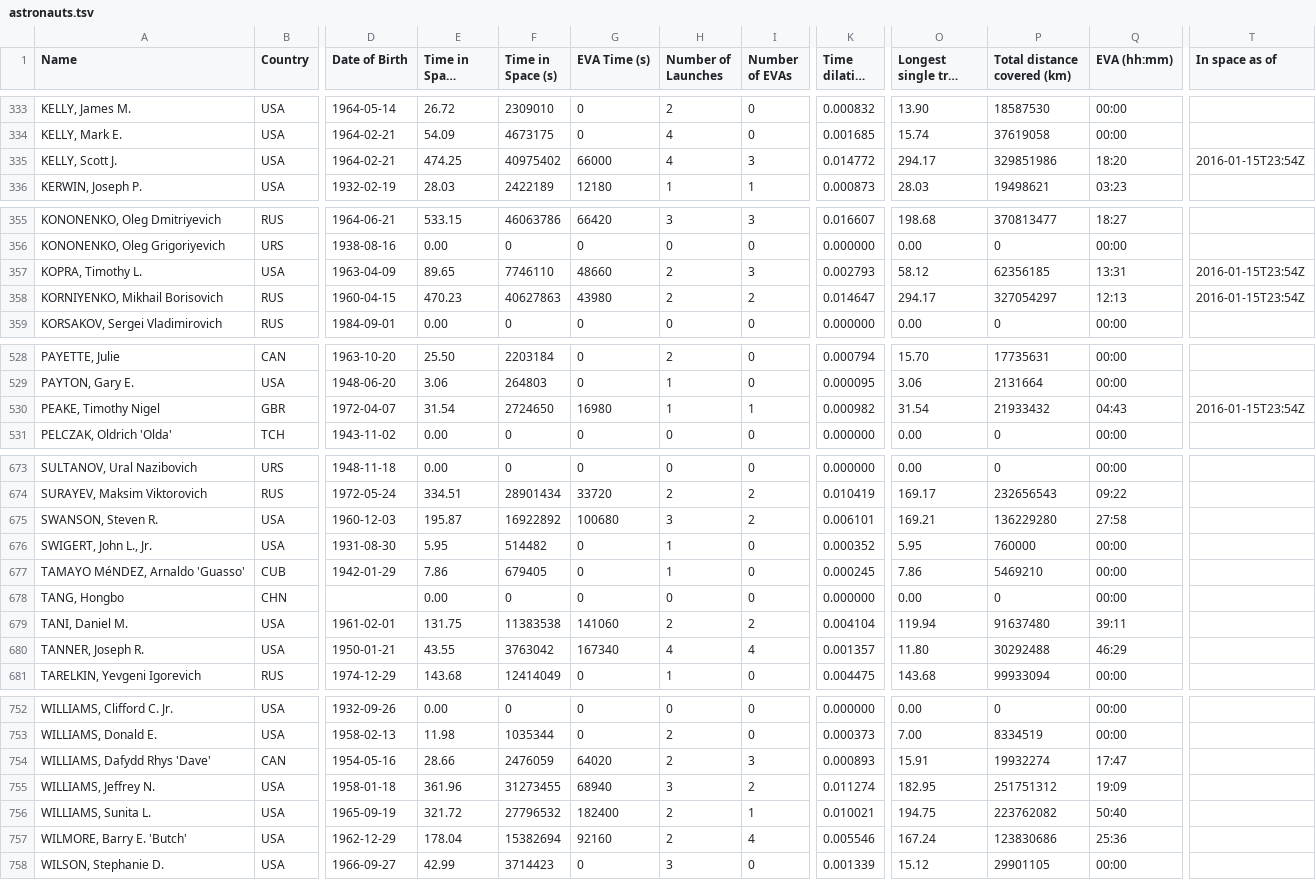
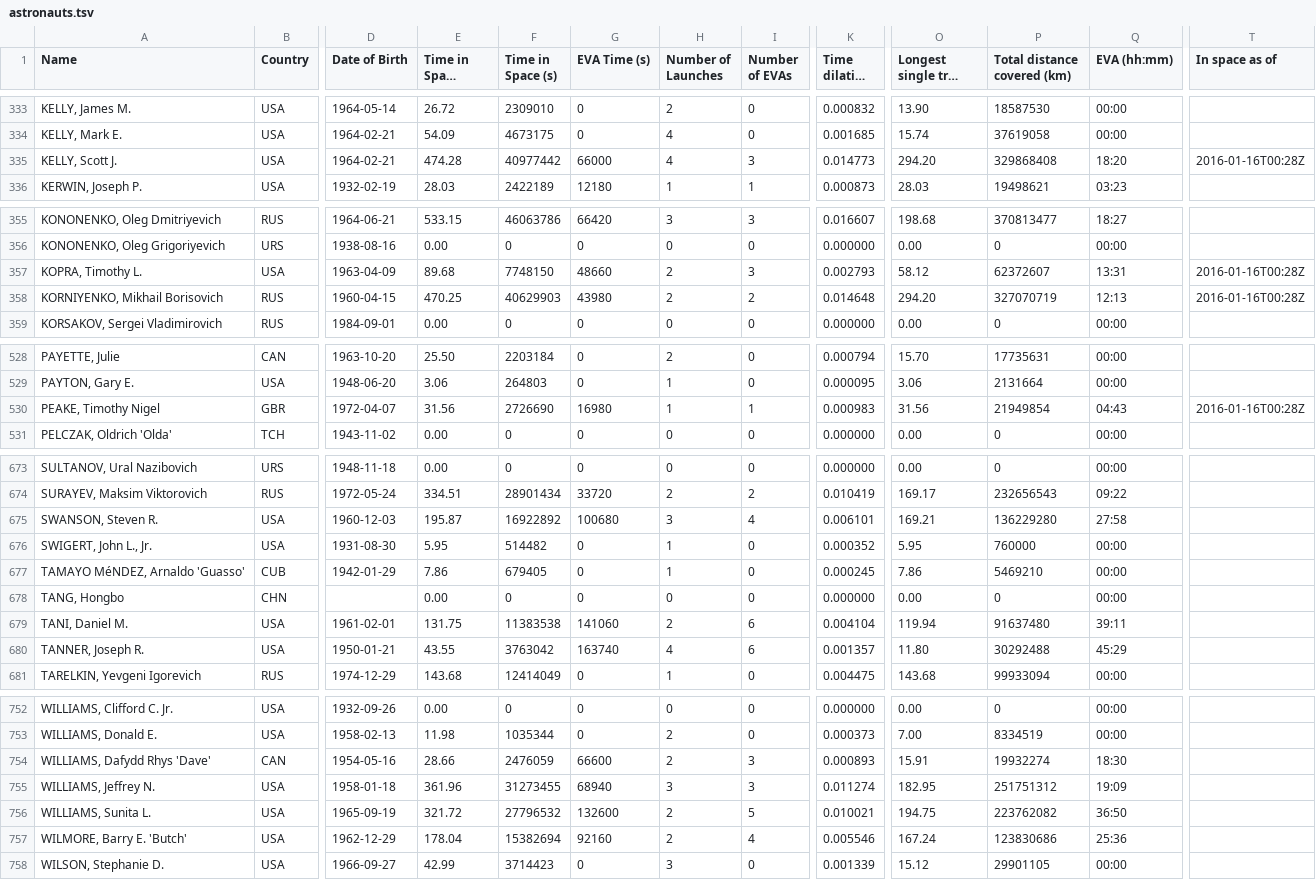
Before and after one commit to cosmos-book/cosmos-book.github.io, a TSV file: human-spaceflight/data/processed/astronauts.tsv, drawn as a sheet; only a part is shown, gaps mark what is left out; long unchanged cells end in …; the diff covers the shown part only; the diff names each change by its address in the sheet, - before the commit and + after, or states it on an @@ line.

```diff
--- a/human-spaceflight/data/processed/astronauts.tsv
+++ b/human-spaceflight/data/processed/astronauts.tsv
-E335 (Time in Space (days)): 474.25
+E335 (Time in Space (days)): 474.28
-F335 (Time in Space (s)): 40975402
+F335 (Time in Space (s)): 40977442
-K335 (Time dilation (s)): 0.014772
+K335 (Time dilation (s)): 0.014773
-O335 (Longest single trip (days)): 294.17
+O335 (Longest single trip (days)): 294.20
-P335 (Total distance covered (km)): 329851986
+P335 (Total distance covered (km)): 329868408
-T335 (In space as of): 2016-01-15T23:54Z
+T335 (In space as of): 2016-01-16T00:28Z
-E357 (Time in Space (days)): 89.65
+E357 (Time in Space (days)): 89.68
-F357 (Time in Space (s)): 7746110
+F357 (Time in Space (s)): 7748150
-P357 (Total distance covered (km)): 62356185
+P357 (Total distance covered (km)): 62372607
-T357:T358 (In space as of): 2016-01-15T23:54Z
+T357:T358 (In space as of): 2016-01-16T00:28Z
-E358 (Time in Space (days)): 470.23
+E358 (Time in Space (days)): 470.25
-F358 (Time in Space (s)): 40627863
+F358 (Time in Space (s)): 40629903
-K358 (Time dilation (s)): 0.014647
+K358 (Time dilation (s)): 0.014648
-O358 (Longest single trip (days)): 294.17
+O358 (Longest single trip (days)): 294.20
-P358 (Total distance covered (km)): 327054297
+P358 (Total distance covered (km)): 327070719
-E530 (Time in Space (days)): 31.54
+E530 (Time in Space (days)): 31.56
-F530 (Time in Space (s)): 2724650
+F530 (Time in Space (s)): 2726690
-K530 (Time dilation (s)): 0.000982
+K530 (Time dilation (s)): 0.000983
-O530 (Longest single trip (days)): 31.54
+O530 (Longest single trip (days)): 31.56
-P530 (Total distance covered (km)): 21933432
+P530 (Total distance covered (km)): 21949854
-T530 (In space as of): 2016-01-15T23:54Z
+T530 (In space as of): 2016-01-16T00:28Z
-I675 (Number of EVAs): 2
+I675 (Number of EVAs): 4
-I679 (Number of EVAs): 2
+I679 (Number of EVAs): 6
-G680 (EVA Time (s)): 167340
+G680 (EVA Time (s)): 163740
-I680 (Number of EVAs): 4
+I680 (Number of EVAs): 6
-Q680 (EVA (hh:mm)): 46:29
+Q680 (EVA (hh:mm)): 45:29
-G754 (EVA Time (s)): 64020
+G754 (EVA Time (s)): 66600
-Q754 (EVA (hh:mm)): 17:47
+Q754 (EVA (hh:mm)): 18:30
-I755 (Number of EVAs): 2
+I755 (Number of EVAs): 3
-G756 (EVA Time (s)): 182400
+G756 (EVA Time (s)): 132600
-I756 (Number of EVAs): 1
+I756 (Number of EVAs): 5
-Q756 (EVA (hh:mm)): 50:40
+Q756 (EVA (hh:mm)): 36:50
```
Also changed, not shown: 52 edited cells elsewhere in this file, 37 other files.
